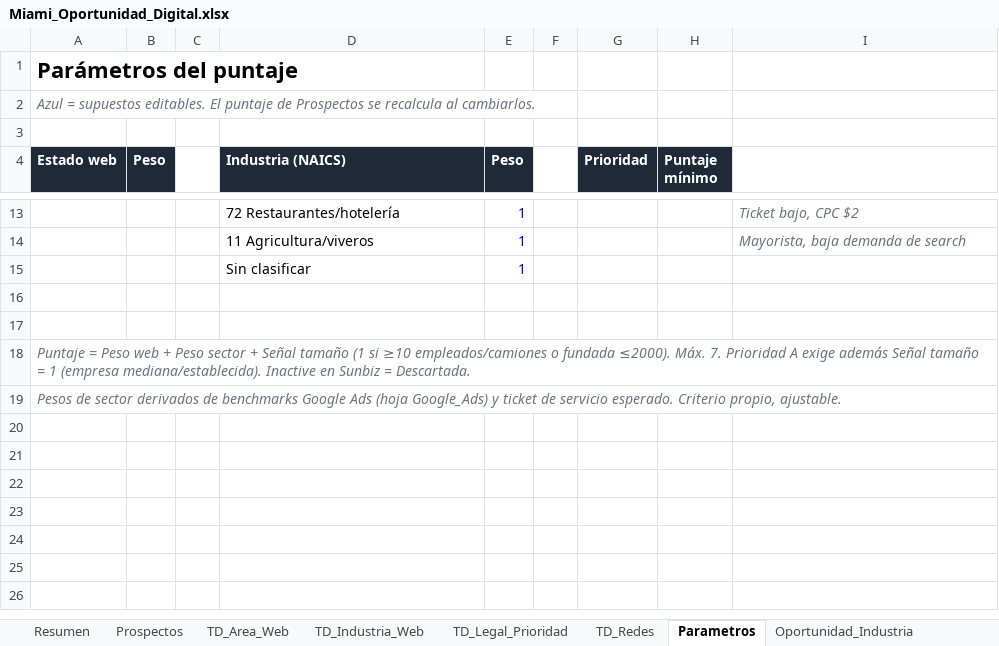
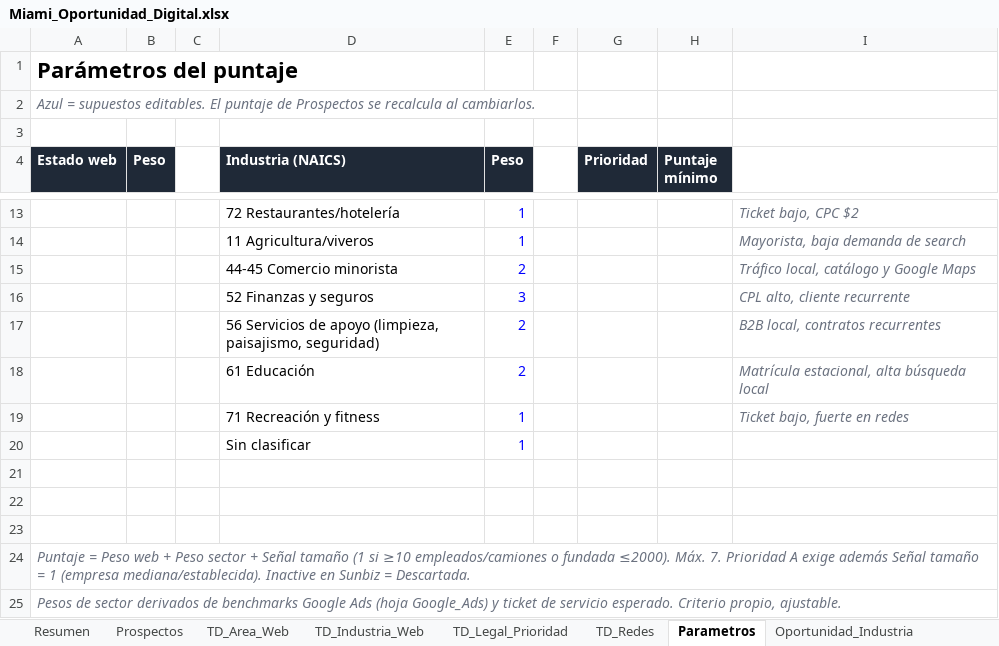
Before and after one commit to focoworking/discover, an Excel workbook: research/Miami_Oportunidad_Digital.xlsx, sheet Parametros, drawn as a sheet; only a part is shown, gaps mark what is left out; values as stored, in another font and other column widths than the file's, no borders; the diff names each change by its address in the sheet, - before the commit and + after, or states it on an @@ line.

```diff
--- a/research/Miami_Oportunidad_Digital.xlsx (sheet Parametros)
+++ b/research/Miami_Oportunidad_Digital.xlsx (sheet Parametros)
+row 15:  |  |  | 44-45 Comercio minorista | 2 |  |  |  | Tráfico local, catálogo y Google Maps
+row 16:  |  |  | 52 Finanzas y seguros | 3 |  |  |  | CPL alto, cliente recurrente
+row 17:  |  |  | 56 Servicios de apoyo (limpieza, paisajismo, seguridad) | 2 |  |  |  | B2B local, contratos recurrentes
+row 18:  |  |  | 61 Educación | 2 |  |  |  | Matrícula estacional, alta búsqueda local
+row 19:  |  |  | 71 Recreación y fitness | 1 |  |  |  | Ticket bajo, fuerte en redes
+row 21: (empty)
```
Also changed, not shown: sheet Prospectos, sheet Oportunidad_Industria, sheet TD_Area_Web, sheet TD_Industria_Web, sheet TD_Legal_Prioridad, sheet Resumen, 1 more sheet, formulas that keep their value, 3 other files.
